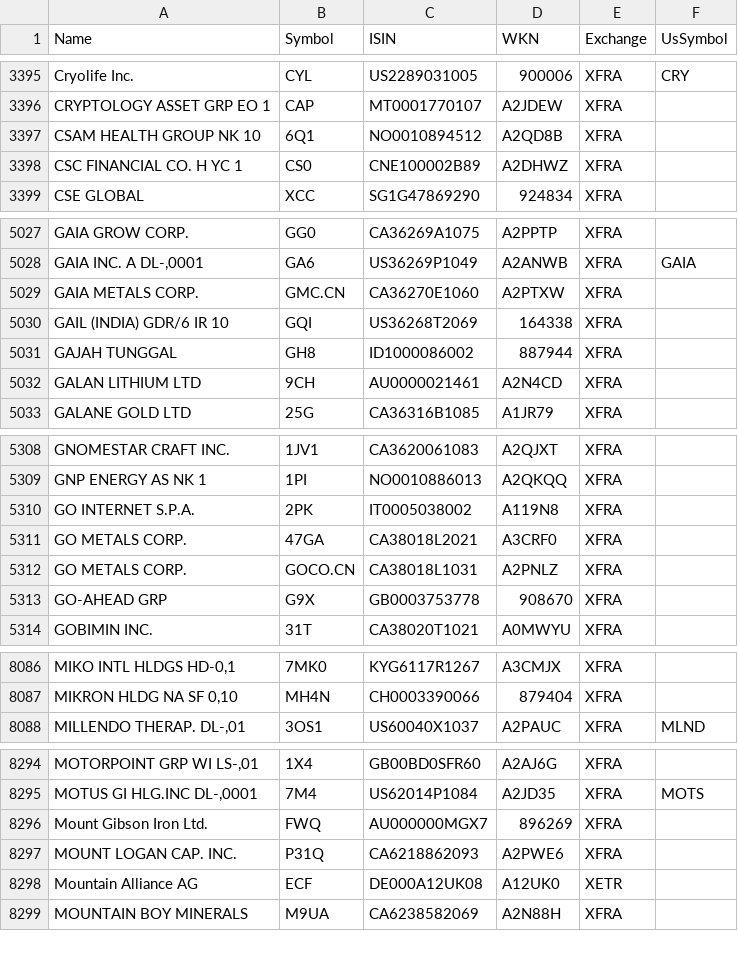
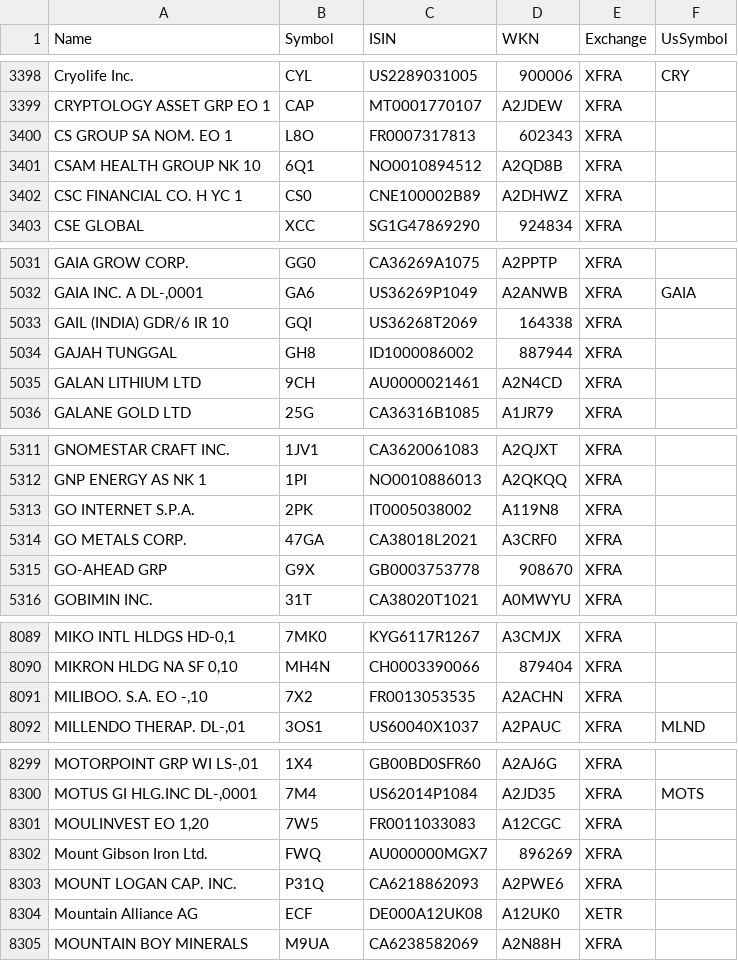
Before and after one commit to BenediktBertsch/German-Stock-Exchange, a CSV file: stock.csv, drawn as a sheet; only a part is shown, gaps mark what is left out; removed rows and columns are numbered as before the commit, all else as after; the diff covers the shown part only; the diff names each change by its address in the sheet, - before the commit and + after, or states it on an @@ line.

```diff
--- a/stock.csv
+++ b/stock.csv
+row 3400: CS GROUP SA NOM. EO 1 | L8O | FR0007317813 | 602343 | XFRA
-row 5029: GAIA METALS CORP. | GMC.CN | CA36270E1060 | A2PTXW | XFRA
-row 5312: GO METALS CORP. | GOCO.CN | CA38018L1031 | A2PNLZ | XFRA
+row 8091: MILIBOO. S.A. EO -,10 | 7X2 | FR0013053535 | A2ACHN | XFRA
+row 8301: MOULINVEST EO 1,20 | 7W5 | FR0011033083 | A12CGC | XFRA
```
Also changed, not shown: 10 added rows, 4 removed rows, 2 moved rows and 21 edited cells elsewhere in this file.
